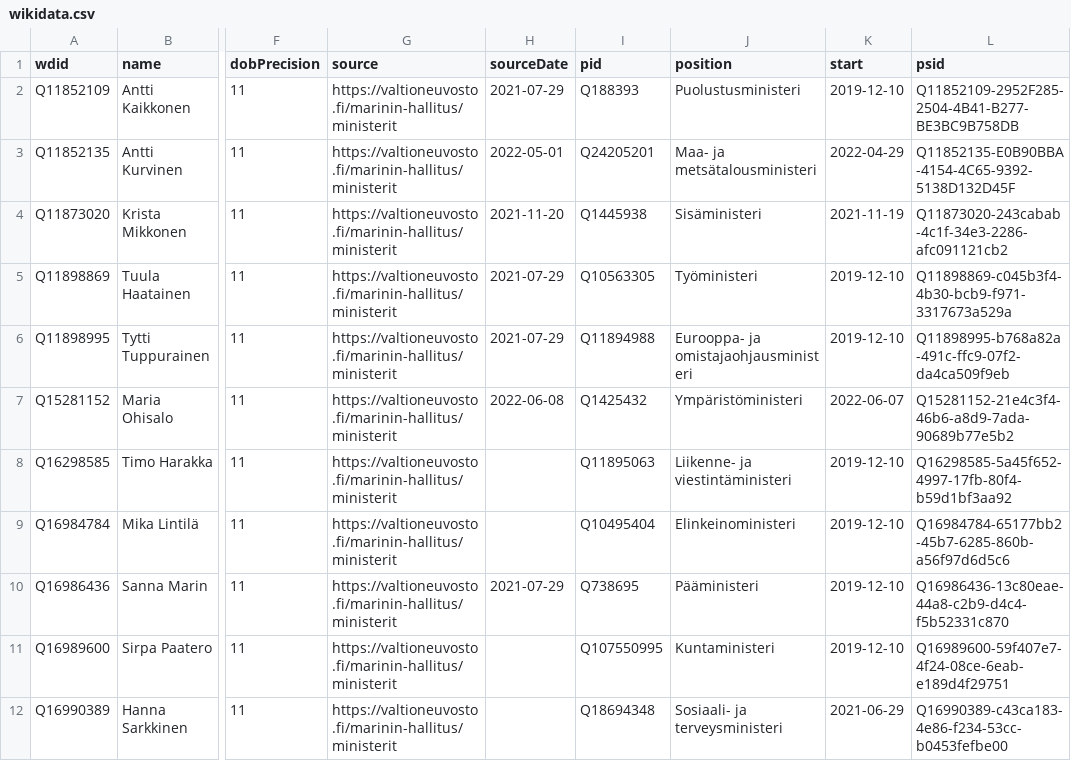
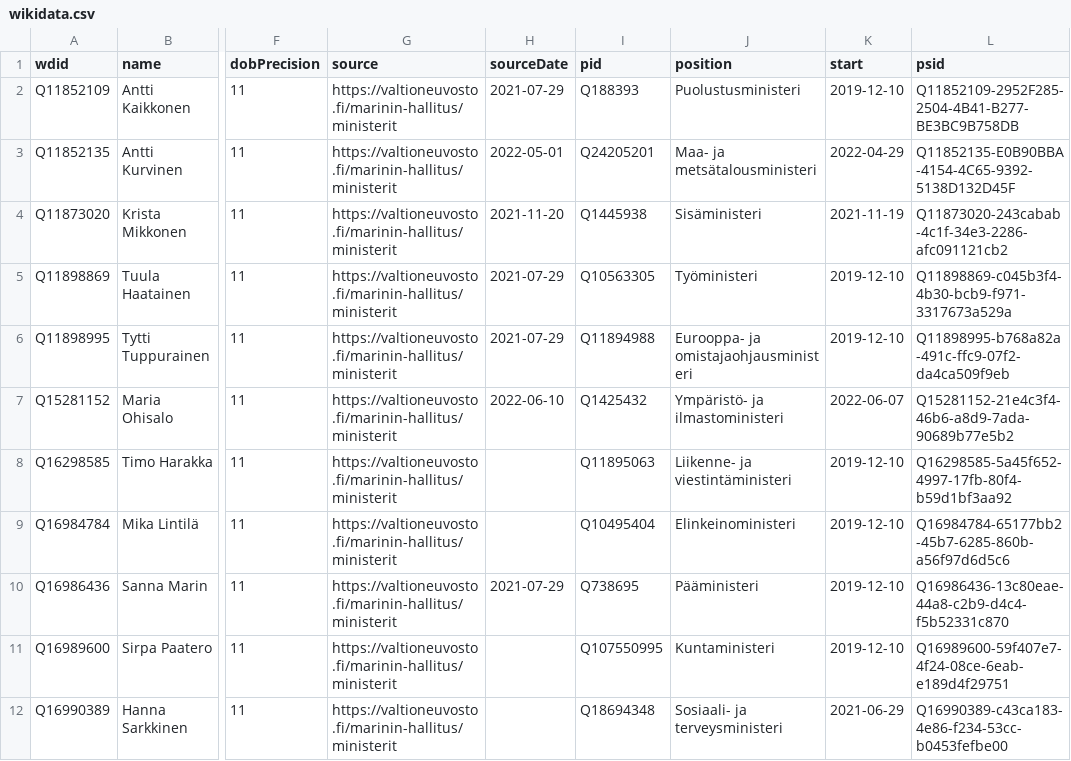
Before and after one commit to every-politician-scrapers/finland-cabinet, a CSV file: sources/official/wikidata.csv, drawn as a sheet; only a part is shown, gaps mark what is left out; the diff names each change by its address in the sheet, - before the commit and + after, or states it on an @@ line.

Commit message:
Compare external sources to Wikidata

```diff
--- a/sources/official/wikidata.csv
+++ b/sources/official/wikidata.csv
-H7 (sourceDate): 2022-06-08
+H7 (sourceDate): 2022-06-10
-J7 (position): Ympäristöministeri
+J7 (position): Ympäristö- ja ilmastoministeri
```
Also changed, not shown: sources/official/scraped.csv.
